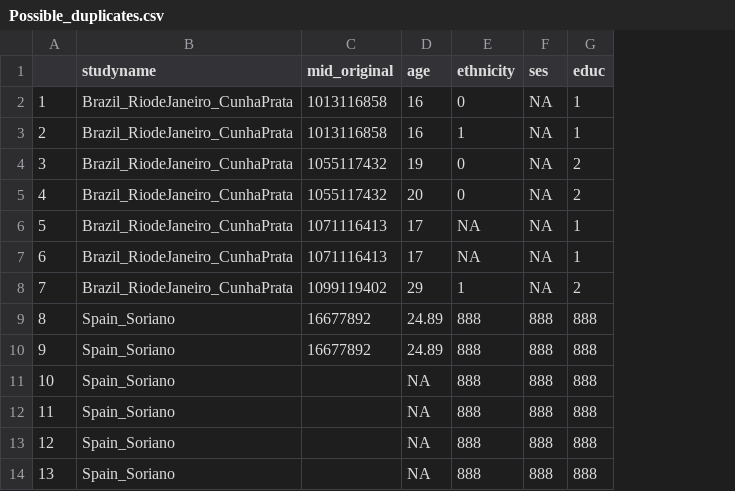
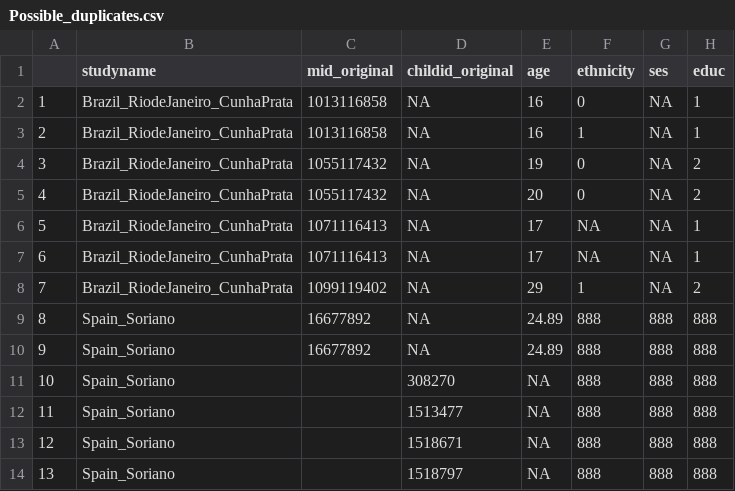
Before and after one commit to johamunoz/Zika_imputation, a CSV file: 5_Internal_support/Possible_duplicates.csv, drawn as a sheet; only a part is shown; the diff names each change by its address in the sheet, - before the commit and + after, or states it on an @@ line.

```diff
--- a/5_Internal_support/Possible_duplicates.csv
+++ b/5_Internal_support/Possible_duplicates.csv
+column D (childid_original), rows 2-14: NA | NA | NA | NA | NA | NA | NA | NA | NA | 308270 | 1513477 | 1518671 | 1518797
```
Also changed, not shown: 5_Internal_support/Infoselection.csv, 5 other files.
